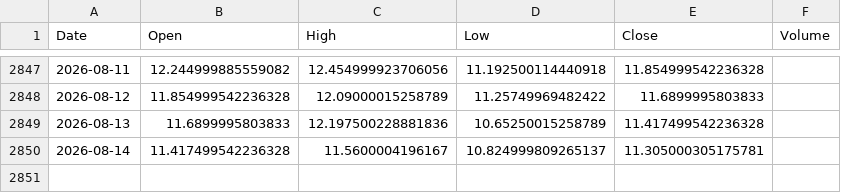
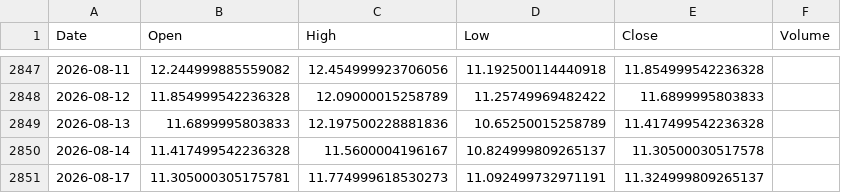
Before and after one commit to pravindev666/Jacob-XGBoost-Classifier, a CSV file: data/vix_daily.csv, drawn as a sheet; only a part is shown, gaps mark what is left out.

```diff
--- a/data/vix_daily.csv
+++ b/data/vix_daily.csv
@@ -2849,2 +2849,3 @@ Date,Open,High,Low,Close,Volume
 2026-08-13,11.6899995803833,12.197500228881836,10.65250015258789,11.417499542236328,
-2026-08-14,11.417499542236328,11.5600004196167,10.824999809265137,11.305000305175781,
+2026-08-14,11.417499542236328,11.5600004196167,10.824999809265137,11.30500030517578,
+2026-08-17,11.305000305175781,11.774999618530273,11.092499732971191,11.324999809265137,
```
Also changed, not shown: data/bank_nifty_daily.csv, data/fii_dii_daily.csv, 5 other files.
